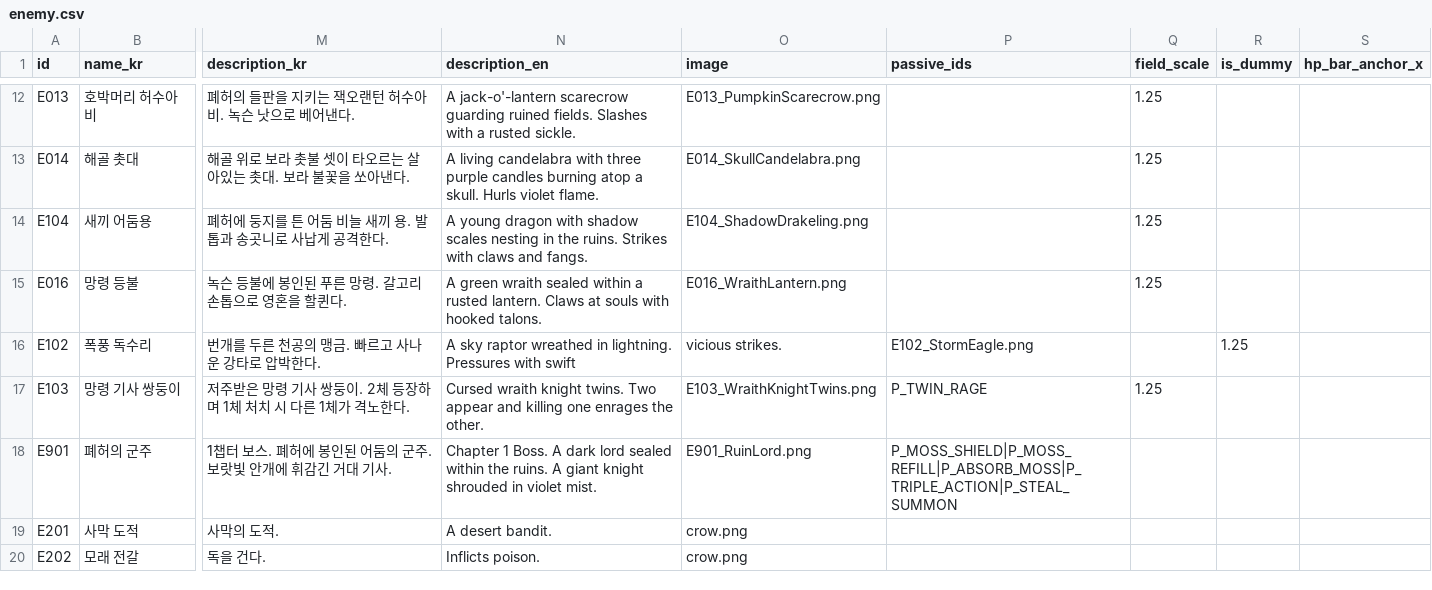
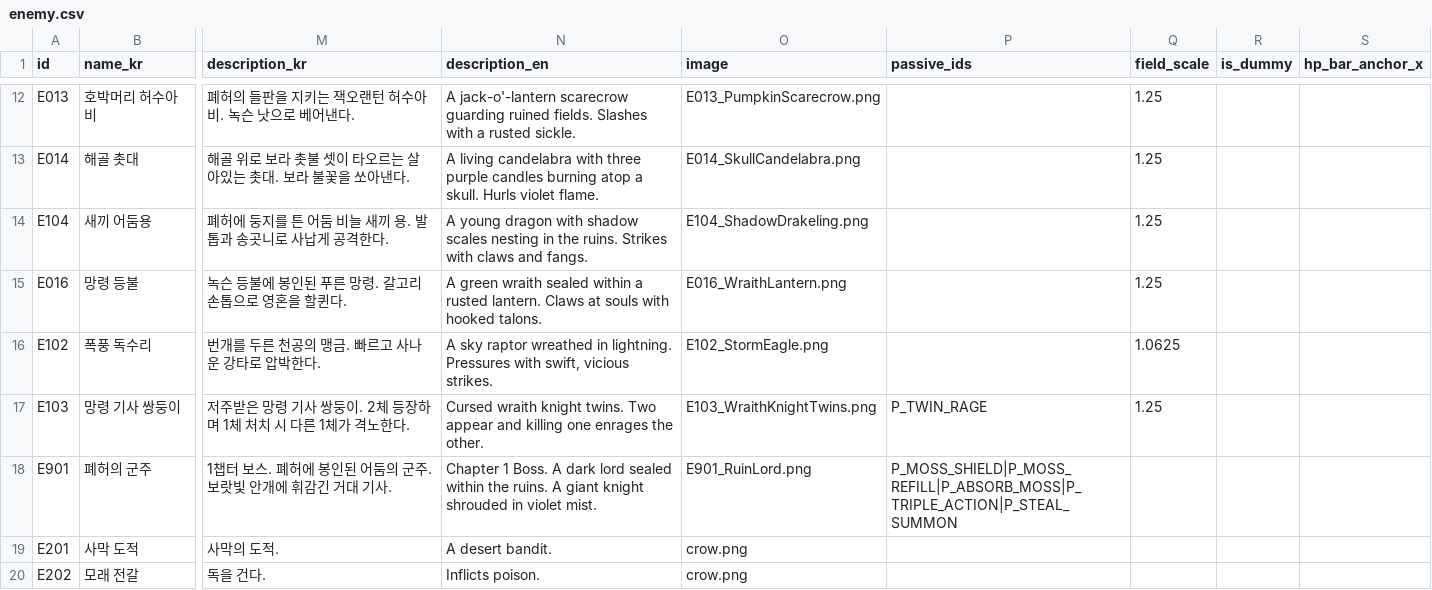
Before and after one commit to KMTsw22/DianoCard, a CSV file: DianoCard/Assets/Resources/Tables/enemy.csv, drawn as a sheet; only a part is shown, gaps mark what is left out; the diff names each change by its address in the sheet, - before the commit and + after, or states it on an @@ line.

```diff
--- a/DianoCard/Assets/Resources/Tables/enemy.csv
+++ b/DianoCard/Assets/Resources/Tables/enemy.csv
-N16 (description_en): …Pressures with swift
+N16 (description_en): …Pressures with swift, vicious strikes.
-O16 (image): vicious strikes.
+O16 (image): E102_StormEagle.png
-P16 (passive_ids): E102_StormEagle.png
+P16 (passive_ids): (empty)
-Q16 (field_scale): (empty)
+Q16 (field_scale): 1.0625
-R16 (is_dummy): 1.25
+R16 (is_dummy): (empty)
```
Also changed, not shown: 21 other files.
